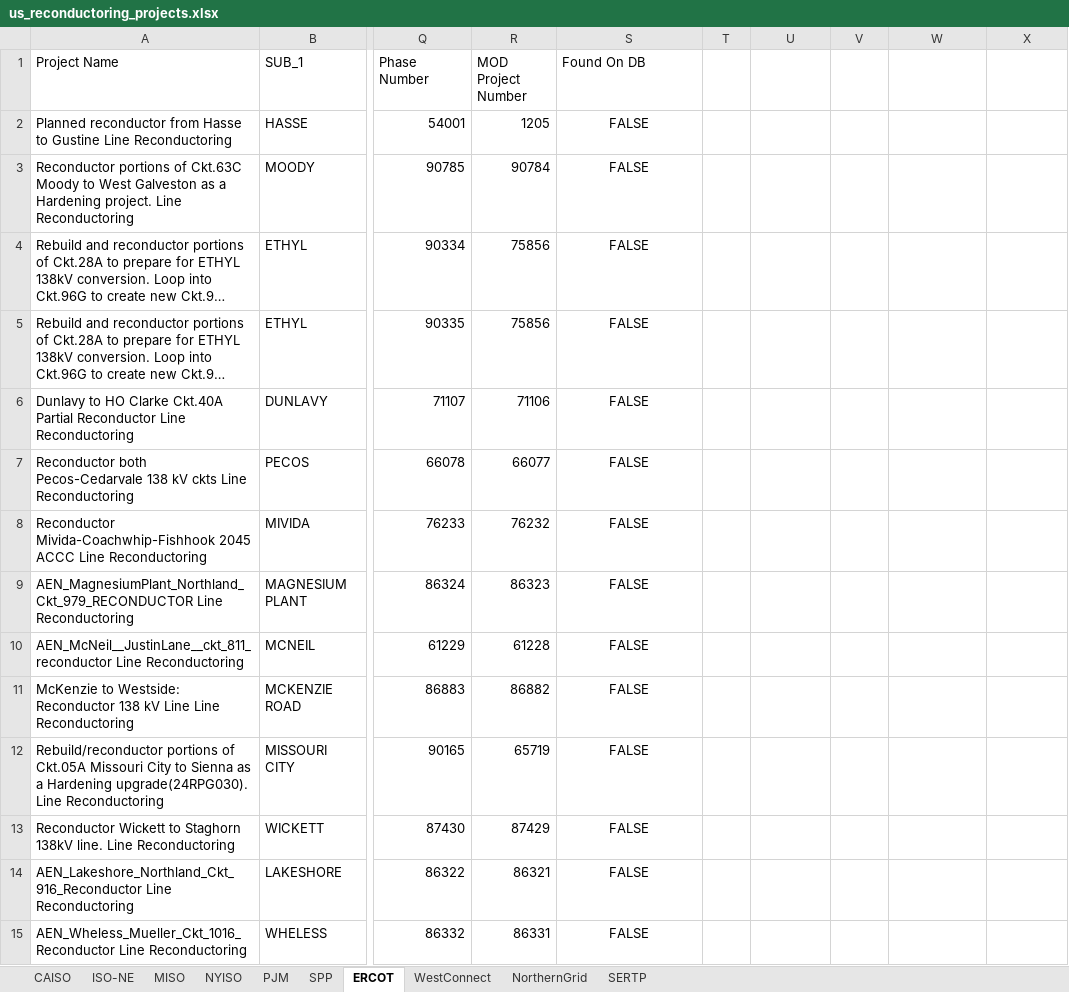
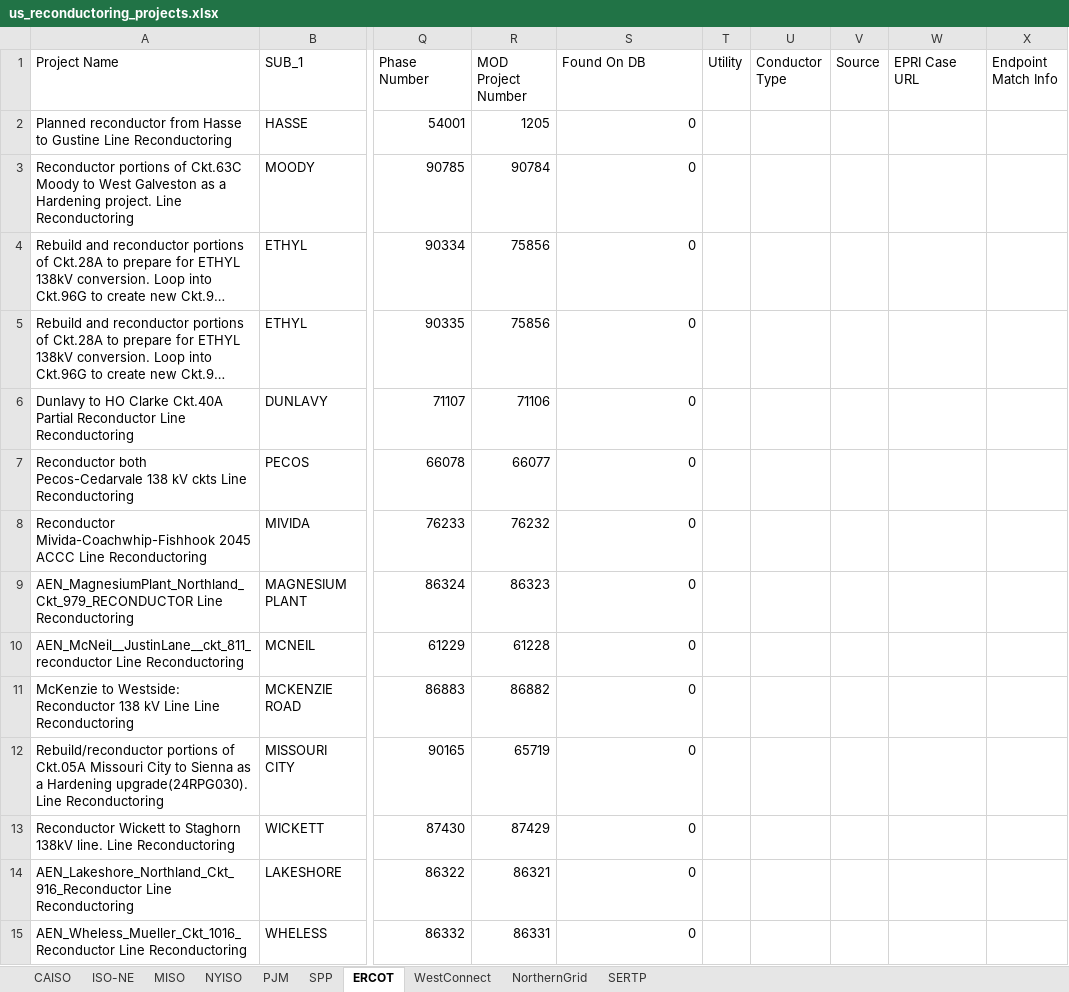
Before and after one commit to mcllerena/power-grid-map, an Excel workbook: reference/us_reconductoring_projects.xlsx, sheet ERCOT, drawn as a sheet; only a part is shown, gaps mark what is left out; long unchanged cells end in …; values as stored, in another font and other column widths than the file's, no borders; the diff covers the shown part only; the diff names each change by its address in the sheet, - before the commit and + after, or states it on an @@ line.

```diff
--- a/reference/us_reconductoring_projects.xlsx (sheet ERCOT)
+++ b/reference/us_reconductoring_projects.xlsx (sheet ERCOT)
-T1: (empty)
+T1: Utility
-U1: (empty)
+U1: Conductor Type
-V1: (empty)
+V1: Source
-W1: (empty)
+W1: EPRI Case URL
-X1: (empty)
+X1: Endpoint Match Info
-S2:S15 (Found On DB): FALSE
+S2:S15 (Found On DB): 0
-S2:S15 alignment: center
+S2:S15 alignment: right
```
Also changed, not shown: 3 added rows, 20 edited cells and cell formats elsewhere in this sheet, sheet CAISO, sheet WestConnect, sheet PJM, sheet SPP, sheet MISO, sheet NorthernGrid, 1 more sheet, 24 other files.
